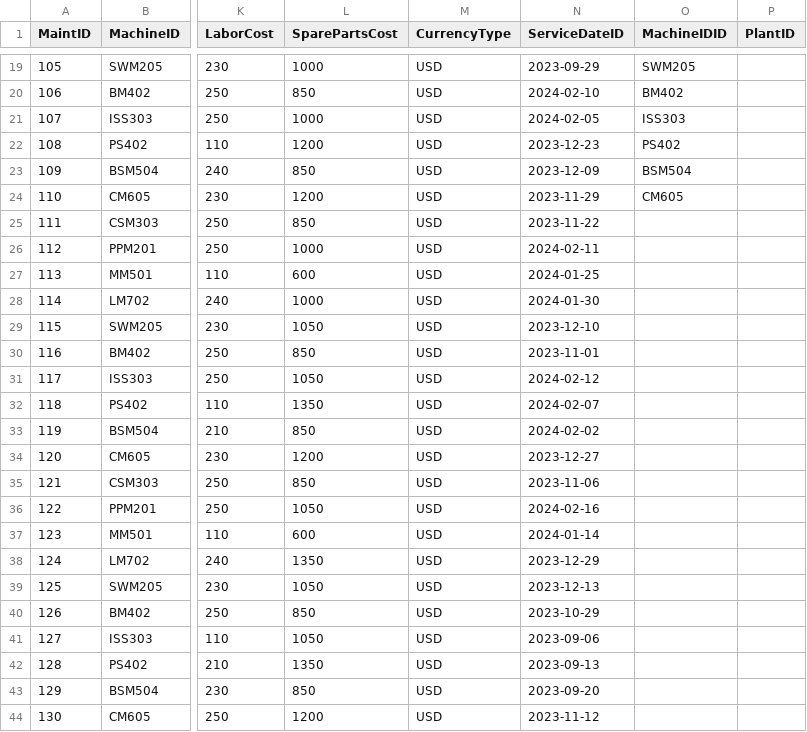
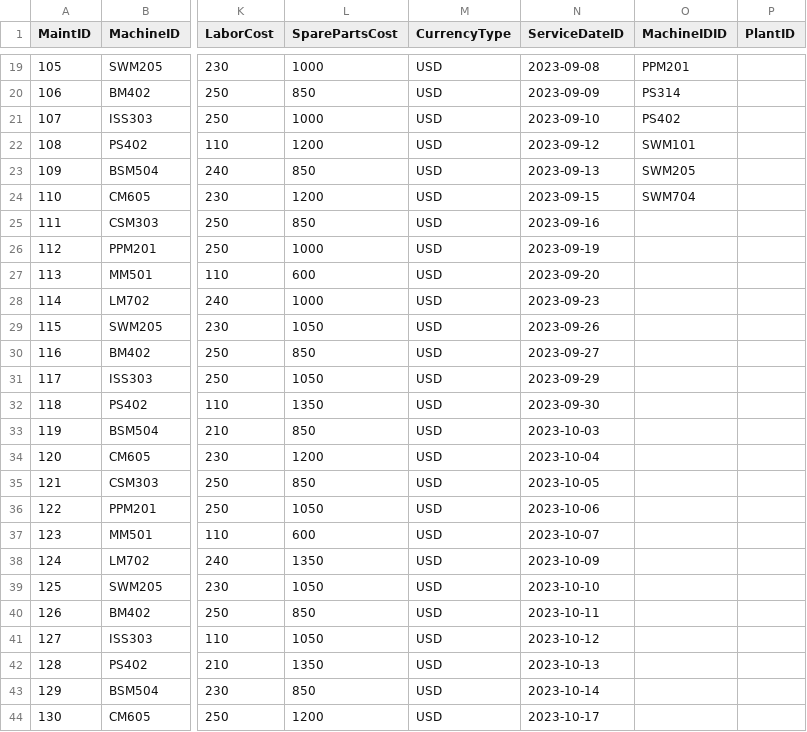
Before and after one commit to gupthagvm2001/cap_equip_maint, a CSV file: db/data/cap_equip_maint-EquipMaint.csv, drawn as a sheet; only a part is shown, gaps mark what is left out; the diff covers the shown part only; the diff names each change by its address in the sheet, - before the commit and + after, or states it on an @@ line.

```diff
--- a/db/data/cap_equip_maint-EquipMaint.csv
+++ b/db/data/cap_equip_maint-EquipMaint.csv
-N19 (ServiceDateID): 2023-09-29
+N19 (ServiceDateID): 2023-09-08
-O19 (MachineIDID): SWM205
+O19 (MachineIDID): PPM201
-N20 (ServiceDateID): 2024-02-10
+N20 (ServiceDateID): 2023-09-09
-O20 (MachineIDID): BM402
+O20 (MachineIDID): PS314
-N21 (ServiceDateID): 2024-02-05
+N21 (ServiceDateID): 2023-09-10
-O21 (MachineIDID): ISS303
+O21 (MachineIDID): PS402
-N22 (ServiceDateID): 2023-12-23
+N22 (ServiceDateID): 2023-09-12
-O22 (MachineIDID): PS402
+O22 (MachineIDID): SWM101
-N23 (ServiceDateID): 2023-12-09
+N23 (ServiceDateID): 2023-09-13
-O23 (MachineIDID): BSM504
+O23 (MachineIDID): SWM205
-N24 (ServiceDateID): 2023-11-29
+N24 (ServiceDateID): 2023-09-15
-O24 (MachineIDID): CM605
+O24 (MachineIDID): SWM704
-N25 (ServiceDateID): 2023-11-22
+N25 (ServiceDateID): 2023-09-16
-N26 (ServiceDateID): 2024-02-11
+N26 (ServiceDateID): 2023-09-19
-N27 (ServiceDateID): 2024-01-25
+N27 (ServiceDateID): 2023-09-20
-N28 (ServiceDateID): 2024-01-30
+N28 (ServiceDateID): 2023-09-23
-N29 (ServiceDateID): 2023-12-10
+N29 (ServiceDateID): 2023-09-26
-N30 (ServiceDateID): 2023-11-01
+N30 (ServiceDateID): 2023-09-27
-N31 (ServiceDateID): 2024-02-12
+N31 (ServiceDateID): 2023-09-29
-N32 (ServiceDateID): 2024-02-07
+N32 (ServiceDateID): 2023-09-30
-N33 (ServiceDateID): 2024-02-02
+N33 (ServiceDateID): 2023-10-03
-N34 (ServiceDateID): 2023-12-27
+N34 (ServiceDateID): 2023-10-04
-N35 (ServiceDateID): 2023-11-06
+N35 (ServiceDateID): 2023-10-05
-N36 (ServiceDateID): 2024-02-16
+N36 (ServiceDateID): 2023-10-06
-N37 (ServiceDateID): 2024-01-14
+N37 (ServiceDateID): 2023-10-07
-N38 (ServiceDateID): 2023-12-29
+N38 (ServiceDateID): 2023-10-09
-N39 (ServiceDateID): 2023-12-13
+N39 (ServiceDateID): 2023-10-10
-N40 (ServiceDateID): 2023-10-29
+N40 (ServiceDateID): 2023-10-11
-N41 (ServiceDateID): 2023-09-06
+N41 (ServiceDateID): 2023-10-12
-N42 (ServiceDateID): 2023-09-13
+N42 (ServiceDateID): 2023-10-13
-N43 (ServiceDateID): 2023-09-20
+N43 (ServiceDateID): 2023-10-14
-N44 (ServiceDateID): 2023-11-12
+N44 (ServiceDateID): 2023-10-17
```
Also changed, not shown: 146 edited cells elsewhere in this file, 1 other file.
